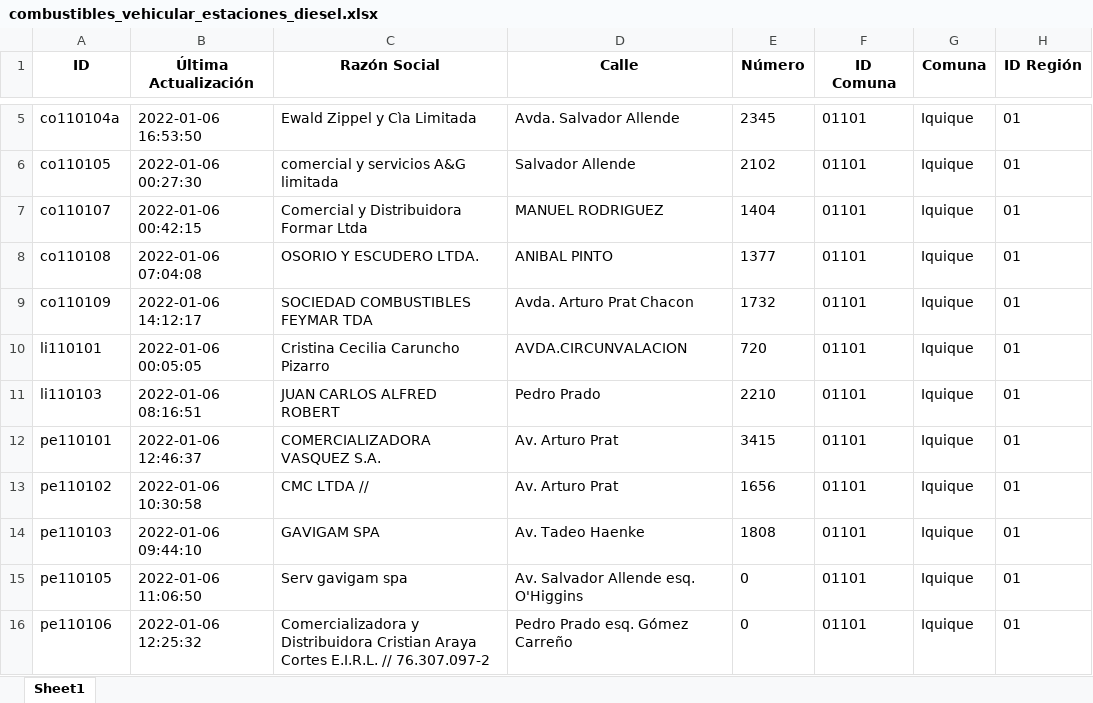
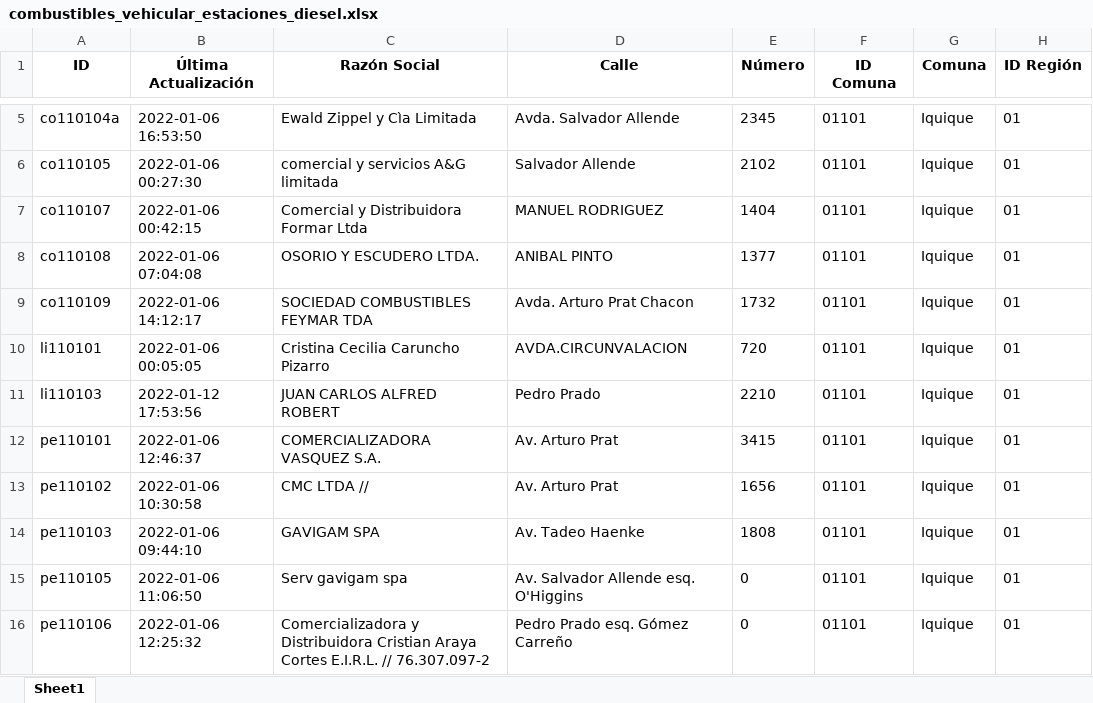
Before and after one commit to Sud-Austral/data_energia, an Excel workbook: combustibles_vehicular_estaciones_diesel.xlsx, sheet Sheet1, drawn as a sheet; only a part is shown, gaps mark what is left out; values as stored, in another font and other column widths than the file's, no borders; the diff names each change by its address in the sheet, - before the commit and + after, or states it on an @@ line.

```diff
--- a/combustibles_vehicular_estaciones_diesel.xlsx (sheet Sheet1)
+++ b/combustibles_vehicular_estaciones_diesel.xlsx (sheet Sheet1)
-B11 (Última Actualización): 2022-01-06 08:16:51
+B11 (Última Actualización): 2022-01-12 17:53:56
```
Also changed, not shown: balance-de-energia_v1_balance-nacional_consumo-final.xlsx, calefaccion-en-linea_v1_kerosene.xlsx, 29 other files.
